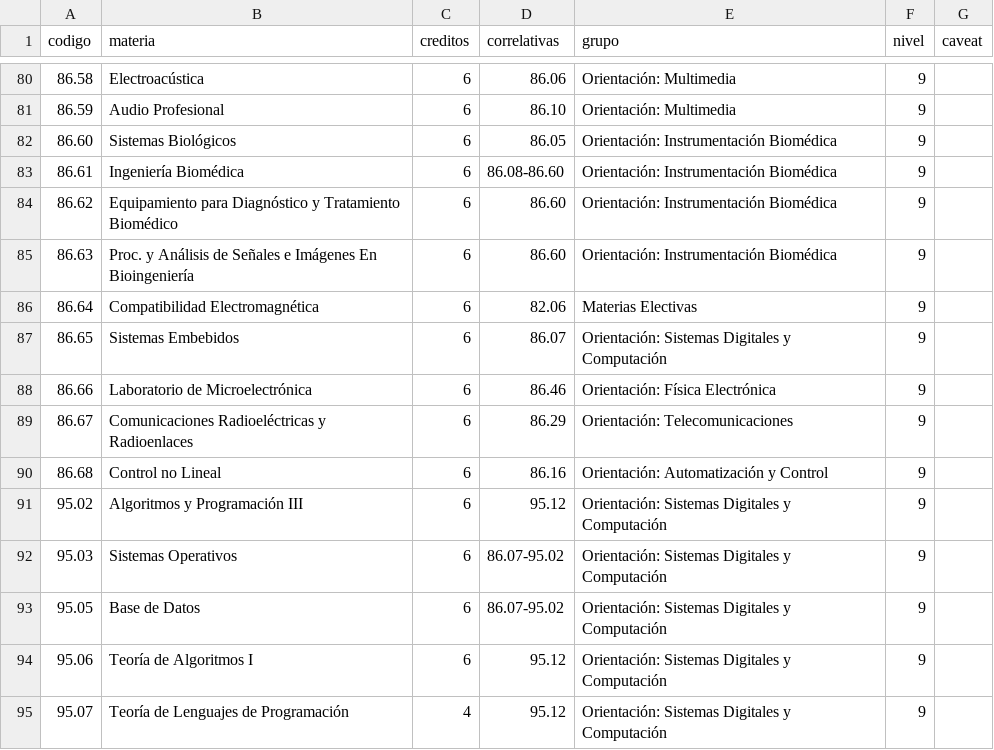
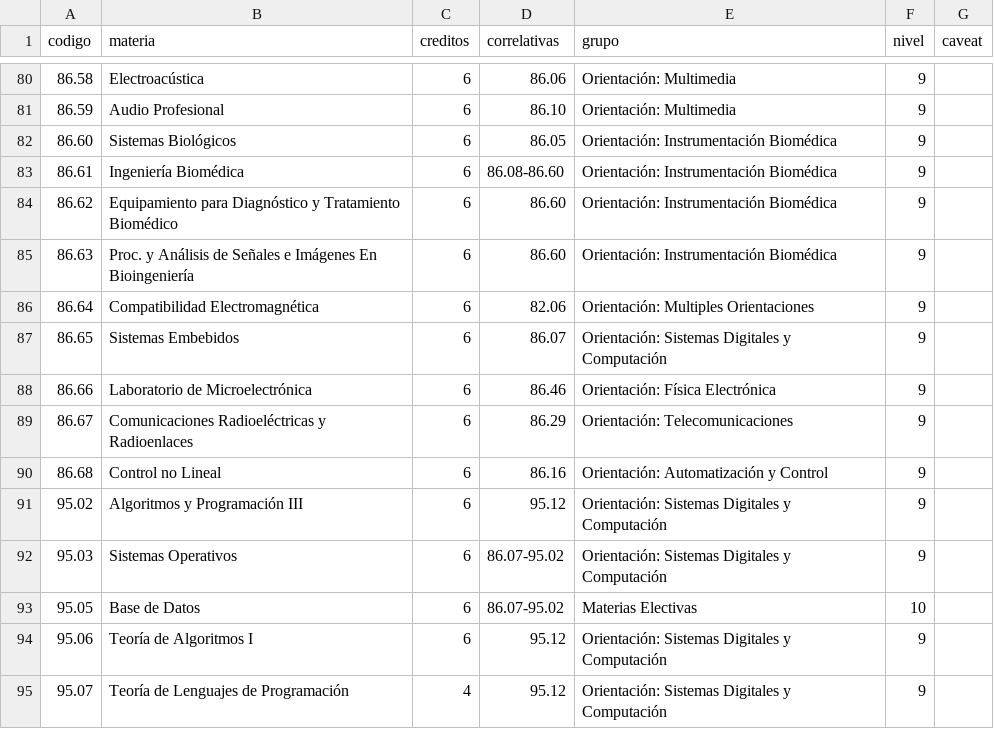
Before and after one commit to FdelMazo/FIUBA-Map, a CSV file: data/electronica-2009.csv, drawn as a sheet; only a part is shown, gaps mark what is left out; the diff covers the shown part only; the diff names each change by its address in the sheet, - before the commit and + after, or states it on an @@ line.

Commit message:
Cambia a 'multiples orientaciones' las materias de electronica

```diff
--- a/data/electronica-2009.csv
+++ b/data/electronica-2009.csv
-E86 (grupo): Materias Electivas
+E86 (grupo): Orientación: Multiples Orientaciones
-E93 (grupo): Orientación: Sistemas Digitales y Computación
+E93 (grupo): Materias Electivas
-F93 (nivel): 9
+F93 (nivel): 10
```
Also changed, not shown: 1 added row, 1 removed row and 12 edited cells elsewhere in this file.
